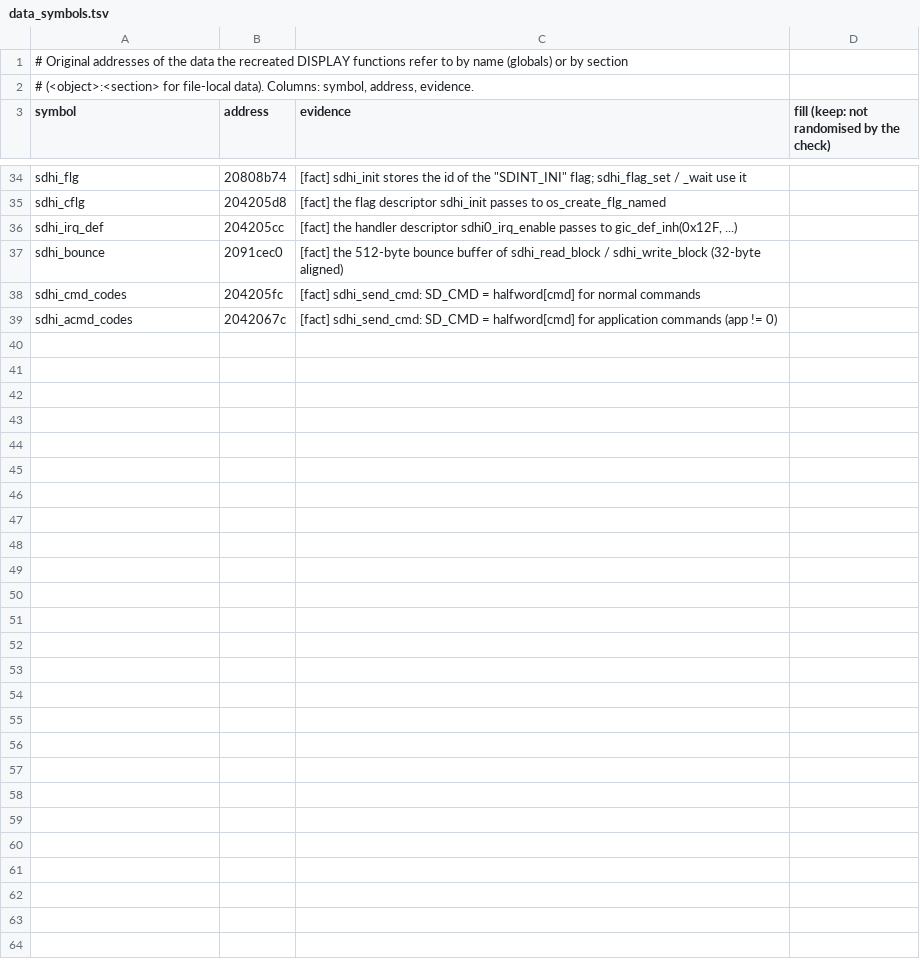
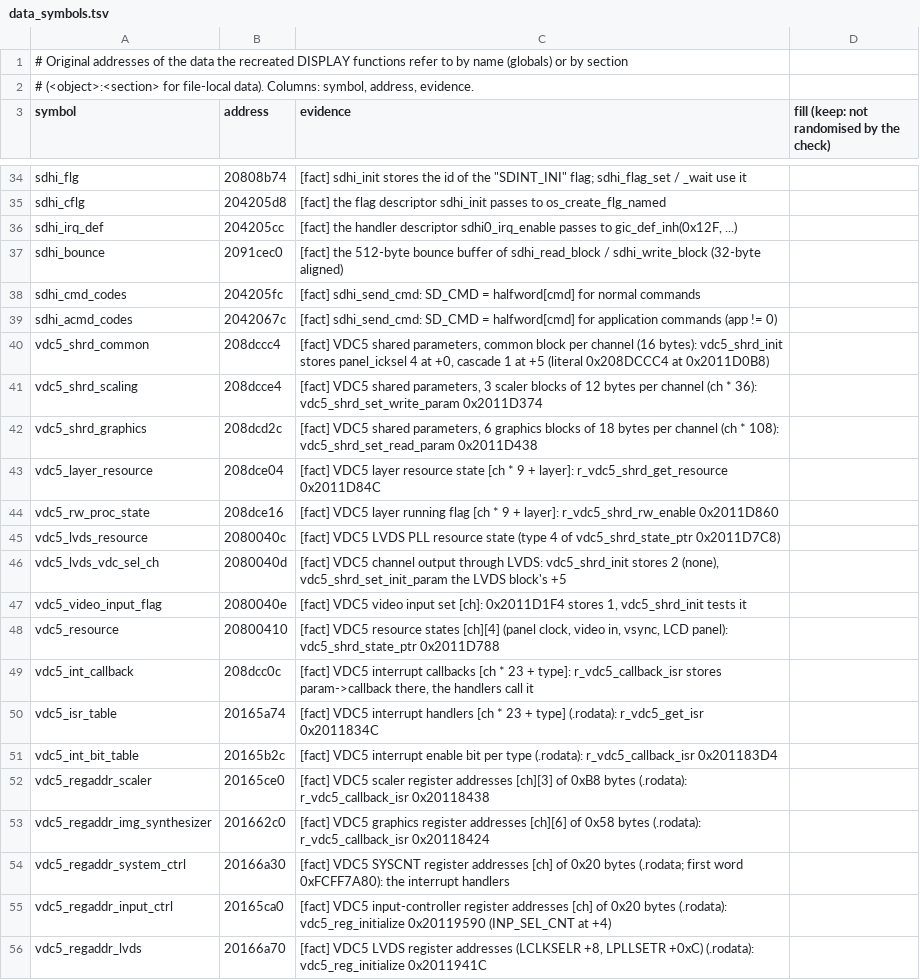
Before and after one commit to Reid-n0rc/FT-710_Firmware, a TSV file: src/display/data_symbols.tsv, drawn as a sheet; only a part is shown, gaps mark what is left out; the diff covers the shown part only; the diff names each change by its address in the sheet, - before the commit and + after, or states it on an @@ line.

```diff
--- a/src/display/data_symbols.tsv
+++ b/src/display/data_symbols.tsv
+row 40: vdc5_shrd_common | 208dccc4 | [fact] VDC5 shared parameters, common block per channel (16 bytes): vdc5_shrd_init stores panel_icksel 4 at +0, cascade 1 at +5 (literal 0x208DCCC4 at 0x2011D0B8)
+row 41: vdc5_shrd_scaling | 208dcce4 | [fact] VDC5 shared parameters, 3 scaler blocks of 12 bytes per channel (ch * 36): vdc5_shrd_set_write_param 0x2011D374
+row 42: vdc5_shrd_graphics | 208dcd2c | [fact] VDC5 shared parameters, 6 graphics blocks of 18 bytes per channel (ch * 108): vdc5_shrd_set_read_param 0x2011D438
+row 43: vdc5_layer_resource | 208dce04 | [fact] VDC5 layer resource state [ch * 9 + layer]: r_vdc5_shrd_get_resource 0x2011D84C
+row 44: vdc5_rw_proc_state | 208dce16 | [fact] VDC5 layer running flag [ch * 9 + layer]: r_vdc5_shrd_rw_enable 0x2011D860
+row 45: vdc5_lvds_resource | 2080040c | [fact] VDC5 LVDS PLL resource state (type 4 of vdc5_shrd_state_ptr 0x2011D7C8)
+row 46: vdc5_lvds_vdc_sel_ch | 2080040d | [fact] VDC5 channel output through LVDS: vdc5_shrd_init stores 2 (none), vdc5_shrd_set_init_param the LVDS block's +5
+row 47: vdc5_video_input_flag | 2080040e | [fact] VDC5 video input set [ch]: 0x2011D1F4 stores 1, vdc5_shrd_init tests it
+row 48: vdc5_resource | 20800410 | [fact] VDC5 resource states [ch][4] (panel clock, video in, vsync, LCD panel): vdc5_shrd_state_ptr 0x2011D788
+row 49: vdc5_int_callback | 208dcc0c | [fact] VDC5 interrupt callbacks [ch * 23 + type]: r_vdc5_callback_isr stores param->callback there, the handlers call it
+row 50: vdc5_isr_table | 20165a74 | [fact] VDC5 interrupt handlers [ch * 23 + type] (.rodata): r_vdc5_get_isr 0x2011834C
+row 51: vdc5_int_bit_table | 20165b2c | [fact] VDC5 interrupt enable bit per type (.rodata): r_vdc5_callback_isr 0x201183D4
+row 52: vdc5_regaddr_scaler | 20165ce0 | [fact] VDC5 scaler register addresses [ch][3] of 0xB8 bytes (.rodata): r_vdc5_callback_isr 0x20118438
+row 53: vdc5_regaddr_img_synthesizer | 201662c0 | [fact] VDC5 graphics register addresses [ch][6] of 0x58 bytes (.rodata): r_vdc5_callback_isr 0x20118424
+row 54: vdc5_regaddr_system_ctrl | 20166a30 | [fact] VDC5 SYSCNT register addresses [ch] of 0x20 bytes (.rodata; first word 0xFCFF7A80): the interrupt handlers
+row 55: vdc5_regaddr_input_ctrl | 20165ca0 | [fact] VDC5 input-controller register addresses [ch] of 0x20 bytes (.rodata): vdc5_reg_initialize 0x20119590 (INP_SEL_CNT at +4)
+row 56: vdc5_regaddr_lvds | 20166a70 | [fact] VDC5 LVDS register addresses (LCLKSELR +8, LPLLSETR +0xC) (.rodata): vdc5_reg_initialize 0x2011941C
```
Also changed, not shown: 14 added rows elsewhere in this file, 11 other files.
